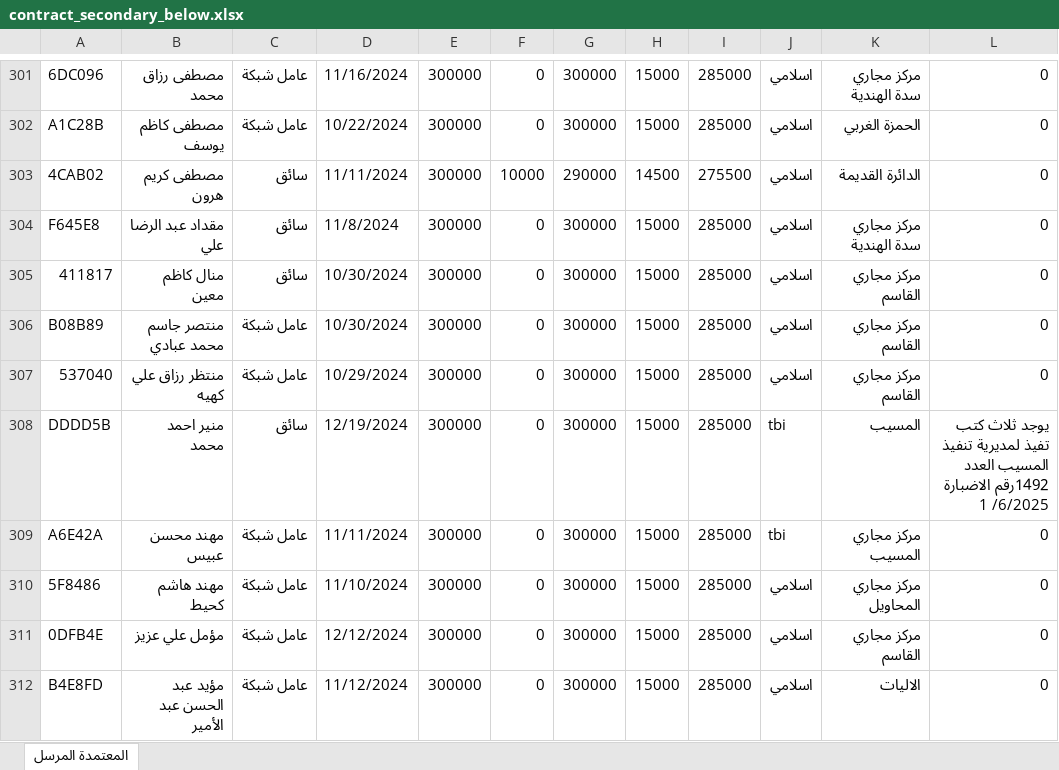
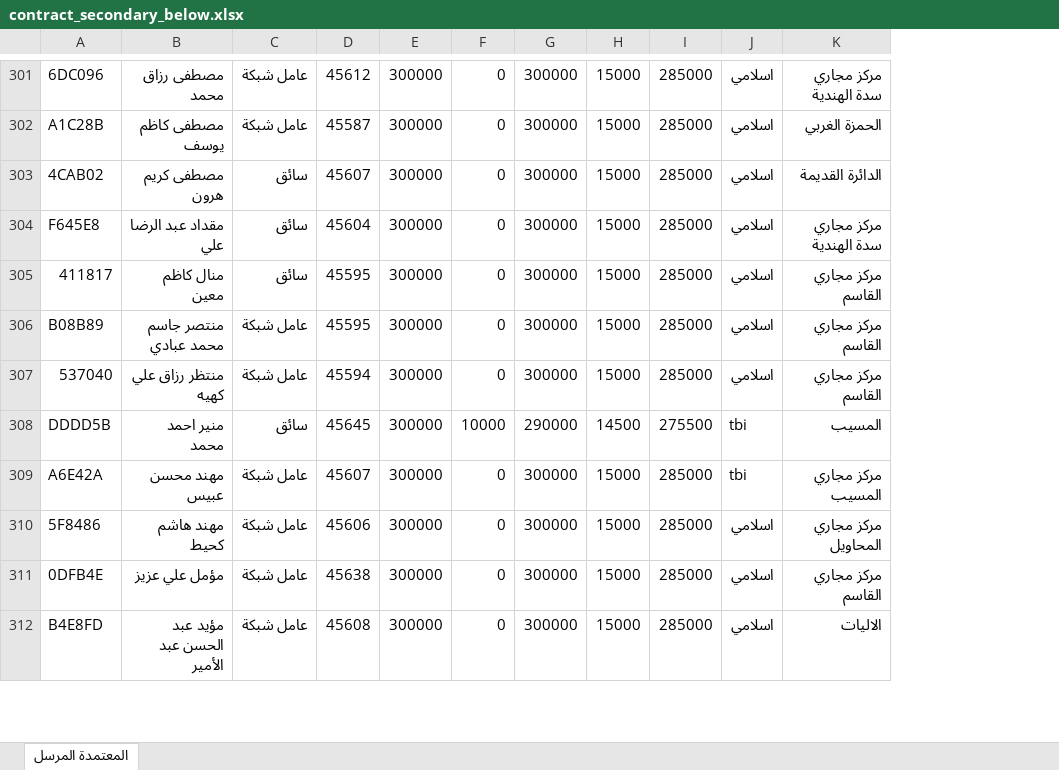
Before and after one commit to asraamohsin924-art/employees_systembab, an Excel workbook: employees/data/contract_secondary_below.xlsx, sheet المعتمدة المرسل, drawn as a sheet; only a part is shown, gaps mark what is left out; values as stored, in another font and other column widths than the file's, no cell formats; conditional formats not drawn; removed rows and columns are numbered as before the commit, all else as after; the diff covers the shown part only; the diff names each change by its address in the sheet, - before the commit and + after, or states it on an @@ line.

```diff
--- a/employees/data/contract_secondary_below.xlsx (sheet المعتمدة المرسل)
+++ b/employees/data/contract_secondary_below.xlsx (sheet المعتمدة المرسل)
-column D, rows 301-312: 11/16/2024 | 10/22/2024 | 11/11/2024 | 11/8/2024 | 10/30/2024 | 10/30/2024 | 10/29/2024 | 12/19/2024 | 11/11/2024 | 11/10/2024 | 12/12/2024 | 11/12/2024
+column D, rows 301-312: 45612 | 45587 | 45607 | 45604 | 45595 | 45595 | 45594 | 45645 | 45607 | 45606 | 45638 | 45608
-column L, rows 301-312: 0 | 0 | 0 | 0 | 0 | 0 | 0 | يوجد ثلاث كتب تفيذ لمديرية تنفيذ المسيب العدد 1492رقم الاضبارة 1 /6/2025 | 0 | 0 | 0 | 0
-F303: 10000
+F303: 0
-G303: 290000
+G303: 300000
-H303: 14500
+H303: 15000
-I303: 275500
+I303: 285000
-F308: 0
+F308: 10000
-G308: 300000
+G308: 290000
-H308: 15000
+H308: 14500
-I308: 285000
+I308: 275500
```
Also changed, not shown: 1 added row, 1 removed row and 110 edited cells elsewhere in this sheet, cell formats, employees/data/contract_1000.xlsx, employees/data/contract_bachelor_diploma.xlsx, 1 other file.
